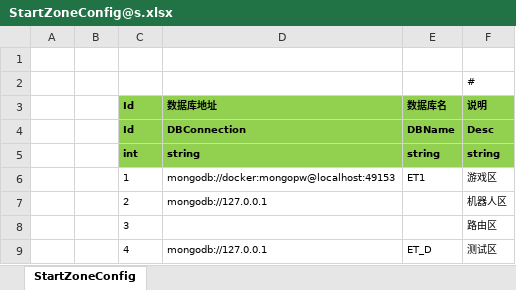
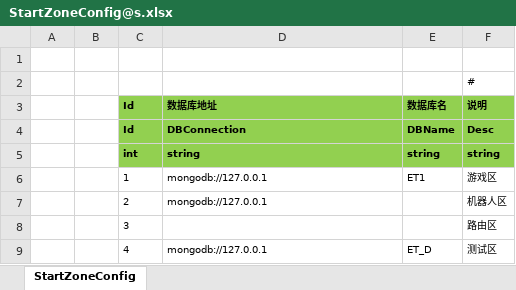
Before and after one commit to levelfire/ET, an Excel workbook: Unity/Assets/Config/Excel/StartConfig/Localhost/StartZoneConfig@s.xlsx, sheet StartZoneConfig, drawn as a sheet; values as stored, in another font and other column widths than the file's, no borders; the diff names each change by its address in the sheet, - before the commit and + after, or states it on an @@ line.

```diff
--- a/Unity/Assets/Config/Excel/StartConfig/Localhost/StartZoneConfig@s.xlsx (sheet StartZoneConfig)
+++ b/Unity/Assets/Config/Excel/StartConfig/Localhost/StartZoneConfig@s.xlsx (sheet StartZoneConfig)
-D6 (数据库地址): mongodb://docker:mongopw@localhost:49153
+D6 (数据库地址): mongodb://127.0.0.1
```
Also changed, not shown: 16 other files.
